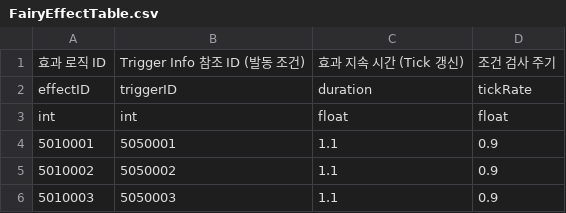
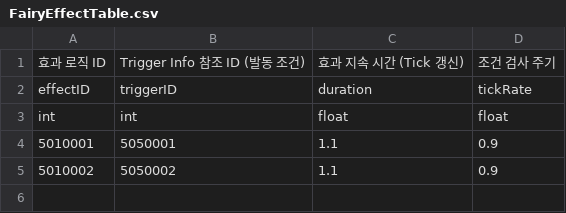
Before and after one commit to GodKong2431/Memorium, a CSV file: Assets/04. CSV/Pixie/FairyEffectTable.csv, drawn as a sheet; the diff names each change by its address in the sheet, - before the commit and + after, or states it on an @@ line.

```diff
--- a/Assets/04. CSV/Pixie/FairyEffectTable.csv
+++ b/Assets/04. CSV/Pixie/FairyEffectTable.csv
-row 6: 5010003 | 5050003 | 1.1 | 0.9
```
Also changed, not shown: Assets/04. CSV/Pixie/FairyInfoTable.csv, Assets/04. CSV/Pixie/TriggerInfoTable.csv, 1 other file.
